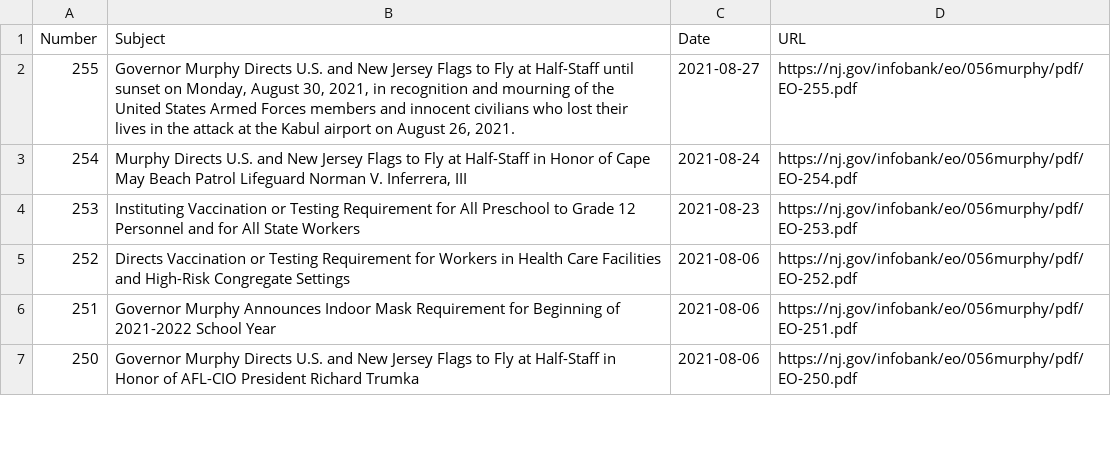
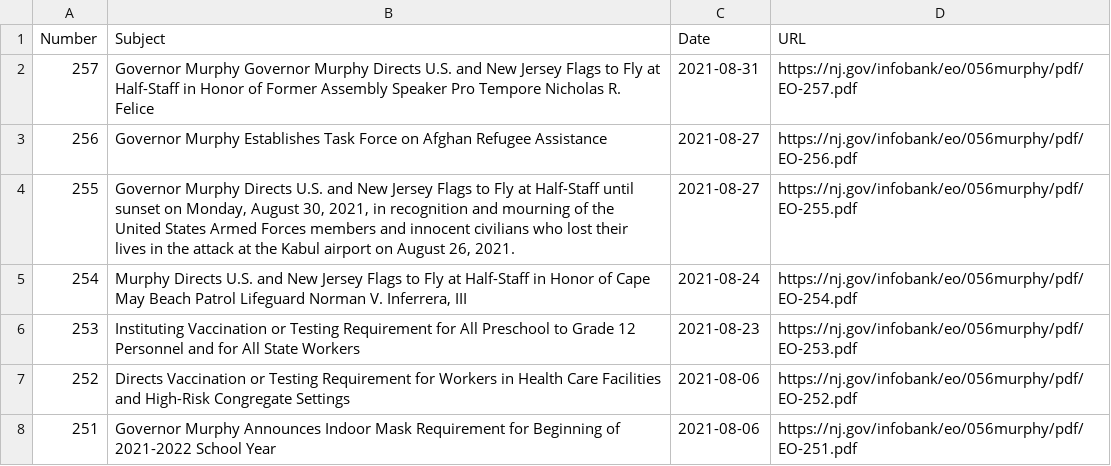
Before and after one commit to gavinrozzi/nj-executive-orders, a CSV file: execorders.csv, drawn as a sheet; only a part is shown; the shorter side is filled out with more unchanged rows; the diff names each change by its address in the sheet, - before the commit and + after, or states it on an @@ line.

Commit message:
New Executive Order signed - data updated!

```diff
--- a/execorders.csv
+++ b/execorders.csv
+row 2: 257 | Governor Murphy Governor Murphy Directs U.S. and New Jersey Flags to Fly at Half-Staff in Honor of Former Assembly Speaker Pro Tempore Nicholas R. Felice | 2021-08-31 | https://nj.gov/infobank/eo/056murphy/pdf/EO-257.pdf
+row 3: 256 | Governor Murphy Establishes Task Force on Afghan Refugee Assistance | 2021-08-27 | https://nj.gov/infobank/eo/056murphy/pdf/EO-256.pdf
```
